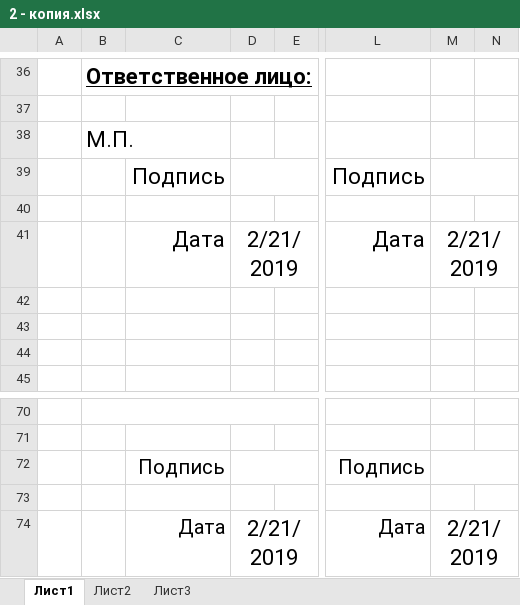
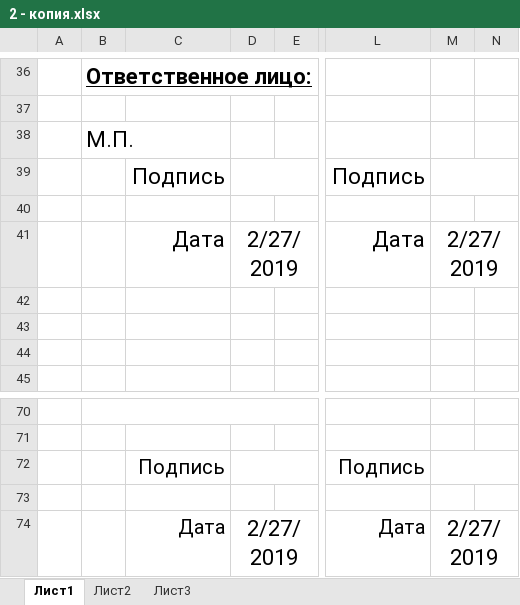
Before and after one commit to Nekr137/visa_app, an Excel workbook: static/xlsx/2 - копия.xlsx, sheet Лист1, drawn as a sheet; only a part is shown, gaps mark what is left out; values as stored, in another font and other column widths than the file's, no borders; charts and pictures not drawn; the diff names each change by its address in the sheet, - before the commit and + after, or states it on an @@ line.

```diff
--- a/static/xlsx/2 - копия.xlsx (sheet Лист1)
+++ b/static/xlsx/2 - копия.xlsx (sheet Лист1)
-D41: 2/21/2019
+D41: 2/27/2019
-M41: 2/21/2019
+M41: 2/27/2019
-D74: 2/21/2019
+D74: 2/27/2019
-M74: 2/21/2019
+M74: 2/27/2019
```
Also changed, not shown: charts or pictures, static/xlsx/2.xlsx.
